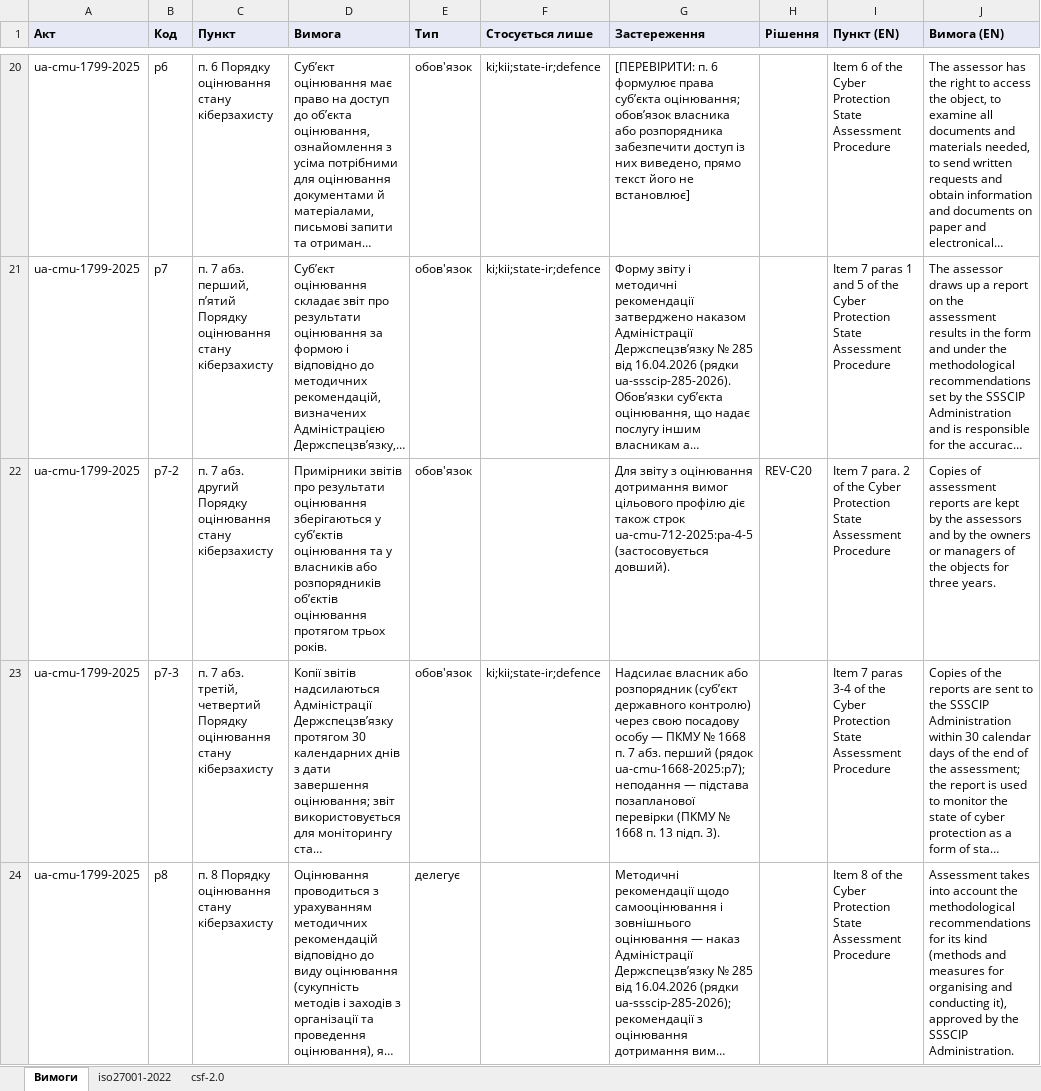
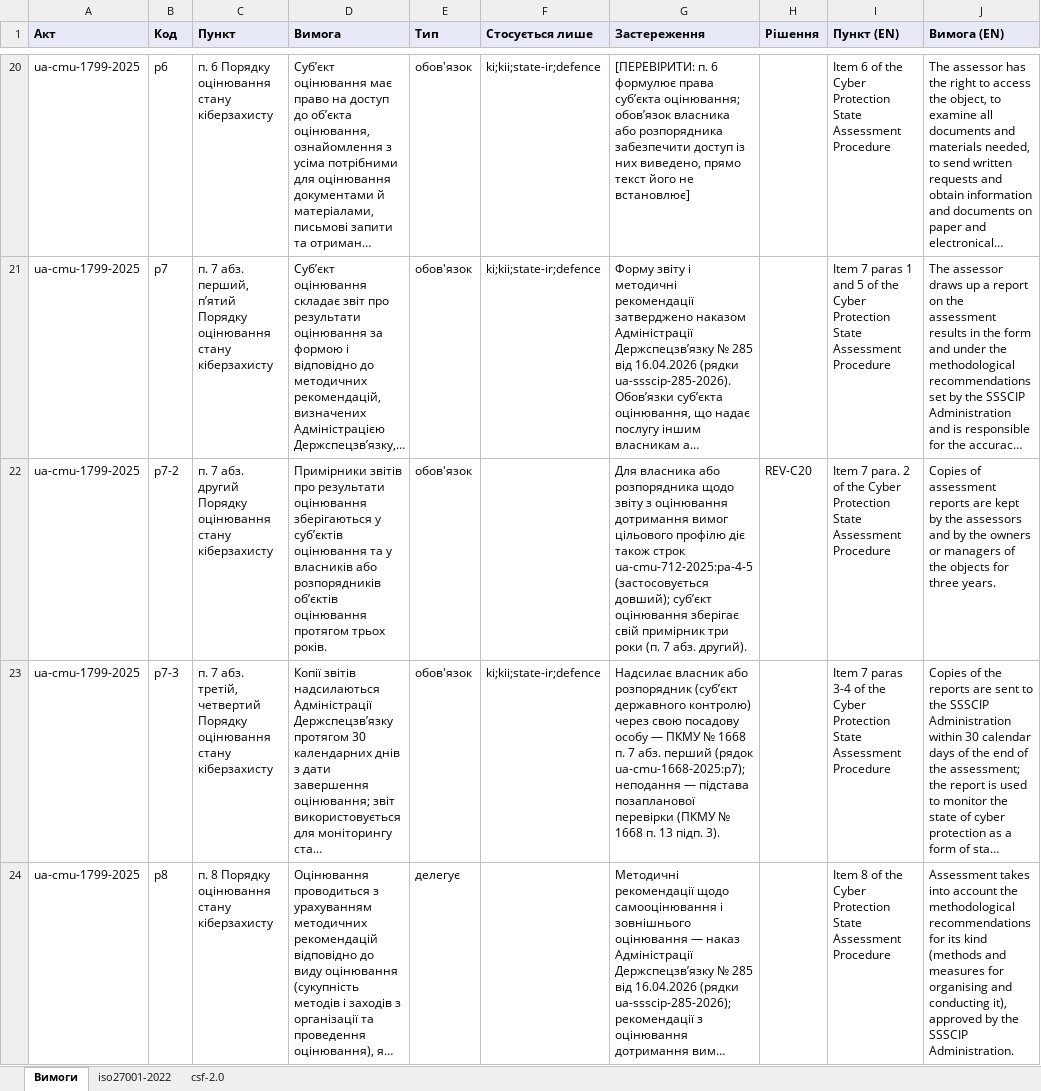
Before and after one commit to Ivan-Gokin/grc-foundation-ua, an Excel workbook: mappings/isms-baseline.xlsx, sheet Вимоги, drawn as a sheet; only a part is shown, gaps mark what is left out; long unchanged cells end in …; values as stored, in another font and other column widths than the file's, no borders; the diff covers the shown part only; the diff names each change by its address in the sheet, - before the commit and + after, or states it on an @@ line.

```diff
--- a/mappings/isms-baseline.xlsx (sheet Вимоги)
+++ b/mappings/isms-baseline.xlsx (sheet Вимоги)
-G22 (Застереження): Для звіту з оцінювання дотримання вимог цільового профілю діє також строк ua-cmu-712-2025:pa-4-5 (застосовується довший).
+G22 (Застереження): Для власника або розпорядника щодо звіту з оцінювання дотримання вимог цільового профілю діє також строк ua-cmu-712-2025:pa-4-5 (застосовується довший); суб’єкт оцінювання зберігає свій примірник три роки (п. 7 абз. другий).
```
Also changed, not shown: 2 edited cells elsewhere in this sheet, sheet csf-2.0, sheet iso27001-2022, mappings/system-protection.xlsx, 2 other files.
